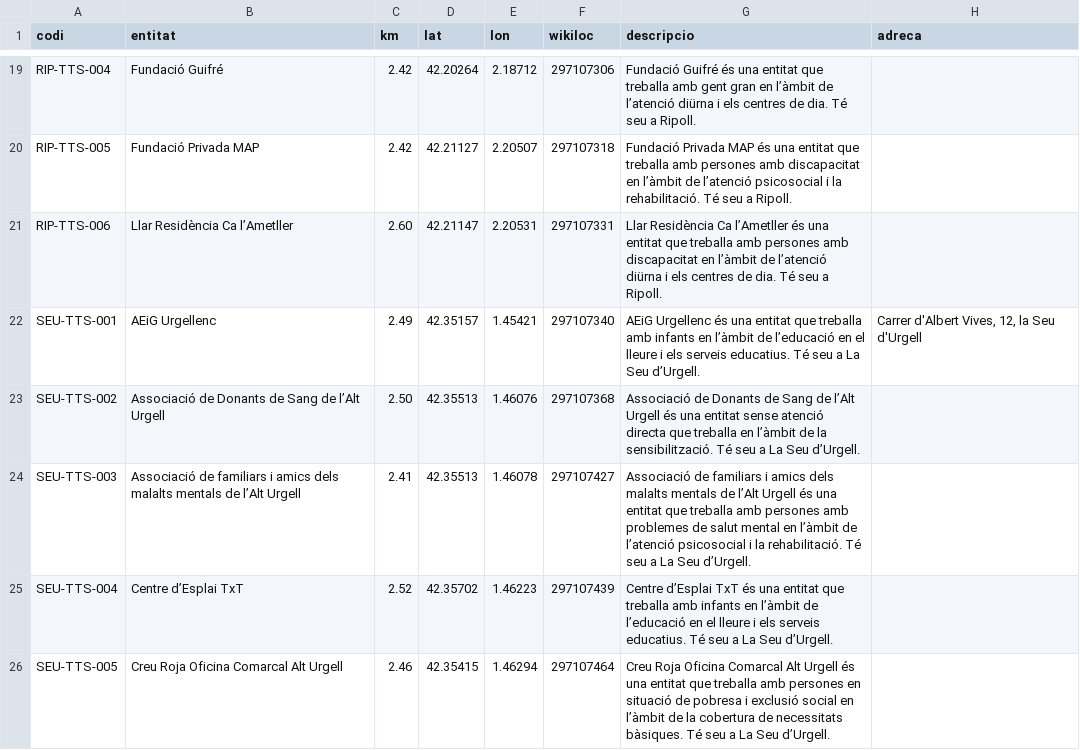
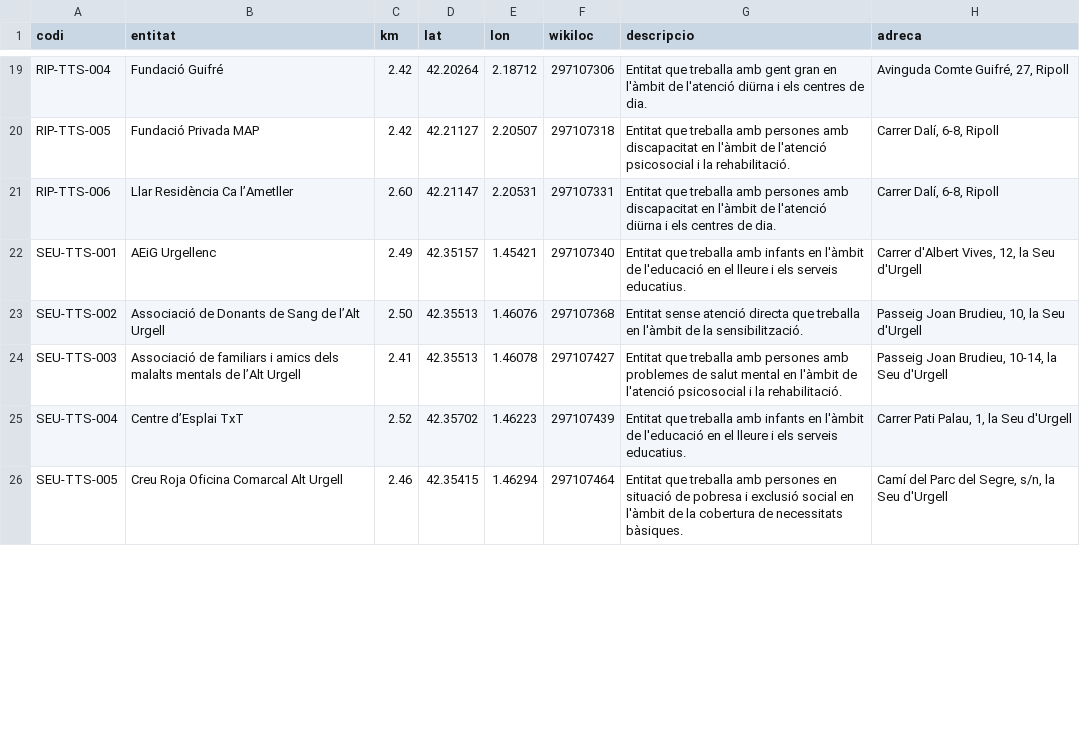
Before and after one commit to lespiral/esperancaactiva, a TSV file: tools/tts_comarcals.tsv, drawn as a sheet; only a part is shown, gaps mark what is left out; the diff covers the shown part only; the diff names each change by its address in the sheet, - before the commit and + after, or states it on an @@ line.

```diff
--- a/tools/tts_comarcals.tsv
+++ b/tools/tts_comarcals.tsv
-G19 (descripcio): Fundació Guifré és una entitat que treballa amb gent gran en l’àmbit de l’atenció diürna i els centres de dia. Té seu a Ripoll.
+G19 (descripcio): Entitat que treballa amb gent gran en l'àmbit de l'atenció diürna i els centres de dia.
-H19 (adreca): (empty)
+H19 (adreca): Avinguda Comte Guifré, 27, Ripoll
-G20 (descripcio): Fundació Privada MAP és una entitat que treballa amb persones amb discapacitat en l’àmbit de l’atenció psicosocial i la rehabilitació. Té seu a Ripoll.
+G20 (descripcio): Entitat que treballa amb persones amb discapacitat en l'àmbit de l'atenció psicosocial i la rehabilitació.
-H20:H21 (adreca): (empty)
+H20:H21 (adreca): Carrer Dalí, 6-8, Ripoll
-G21 (descripcio): Llar Residència Ca l’Ametller és una entitat que treballa amb persones amb discapacitat en l’àmbit de l’atenció diürna i els centres de dia. Té seu a Ripoll.
+G21 (descripcio): Entitat que treballa amb persones amb discapacitat en l'àmbit de l'atenció diürna i els centres de dia.
-G22 (descripcio): AEiG Urgellenc és una entitat que treballa amb infants en l’àmbit de l’educació en el lleure i els serveis educatius. Té seu a La Seu d’Urgell.
+G22 (descripcio): Entitat que treballa amb infants en l'àmbit de l'educació en el lleure i els serveis educatius.
-G23 (descripcio): Associació de Donants de Sang de l’Alt Urgell és una entitat sense atenció directa que treballa en l’àmbit de la sensibilització. Té seu a La Seu d’Urgell.
+G23 (descripcio): Entitat sense atenció directa que treballa en l'àmbit de la sensibilització.
-H23 (adreca): (empty)
+H23 (adreca): Passeig Joan Brudieu, 10, la Seu d'Urgell
-G24 (descripcio): Associació de familiars i amics dels malalts mentals de l’Alt Urgell és una entitat que treballa amb persones amb problemes de salut mental en l’àmbit de l’atenció psicosocial i la rehabilitació. Té seu a La Seu d’Urgell.
+G24 (descripcio): Entitat que treballa amb persones amb problemes de salut mental en l'àmbit de l'atenció psicosocial i la rehabilitació.
-H24 (adreca): (empty)
+H24 (adreca): Passeig Joan Brudieu, 10-14, la Seu d'Urgell
-G25 (descripcio): Centre d’Esplai TxT és una entitat que treballa amb infants en l’àmbit de l’educació en el lleure i els serveis educatius. Té seu a La Seu d’Urgell.
+G25 (descripcio): Entitat que treballa amb infants en l'àmbit de l'educació en el lleure i els serveis educatius.
-H25 (adreca): (empty)
+H25 (adreca): Carrer Pati Palau, 1, la Seu d'Urgell
-G26 (descripcio): Creu Roja Oficina Comarcal Alt Urgell és una entitat que treballa amb persones en situació de pobresa i exclusió social en l’àmbit de la cobertura de necessitats bàsiques. Té seu a La Seu d’Urgell.
+G26 (descripcio): Entitat que treballa amb persones en situació de pobresa i exclusió social en l'àmbit de la cobertura de necessitats bàsiques.
-H26 (adreca): (empty)
+H26 (adreca): Camí del Parc del Segre, s/n, la Seu d'Urgell
```
Also changed, not shown: 46 edited cells elsewhere in this file, 34 other files.
